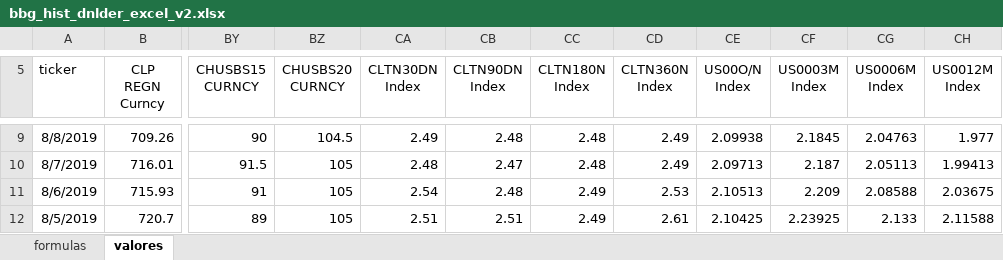
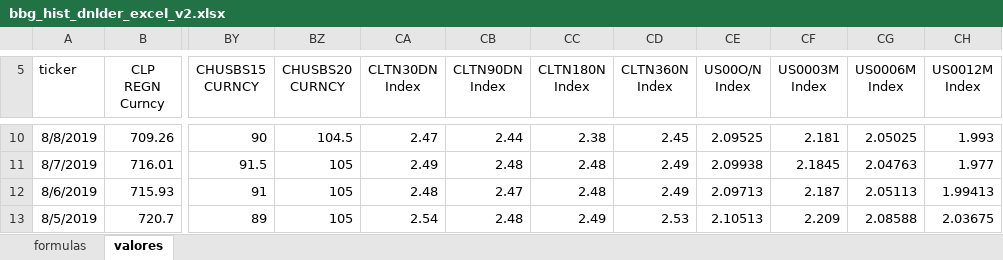
Before and after one commit to claudio-oj/global-markets-i, an Excel workbook: batch/bbg_hist_dnlder_excel_v2.xlsx, sheet valores, drawn as a sheet; only a part is shown, gaps mark what is left out; values as stored, in another font and other column widths than the file's, no borders; addresses are those after the commit; the diff covers the shown part only; the diff names each change by its address in the sheet, - before the commit and + after, or states it on an @@ line.

```diff
--- a/batch/bbg_hist_dnlder_excel_v2.xlsx (sheet valores)
+++ b/batch/bbg_hist_dnlder_excel_v2.xlsx (sheet valores)
-CA10 (CLTN30DN Index): 2.49
+CA10 (CLTN30DN Index): 2.47
-CB10 (CLTN90DN Index): 2.48
+CB10 (CLTN90DN Index): 2.44
-CC10 (CLTN180N Index): 2.48
+CC10 (CLTN180N Index): 2.38
-CD10 (CLTN360N Index): 2.49
+CD10 (CLTN360N Index): 2.45
-CE10 (US00O/N Index): 2.09938
+CE10 (US00O/N Index): 2.09525
-CF10 (US0003M Index): 2.1845
+CF10 (US0003M Index): 2.181
-CG10 (US0006M Index): 2.04763
+CG10 (US0006M Index): 2.05025
-CH10 (US0012M Index): 1.977
+CH10 (US0012M Index): 1.993
-CA11 (CLTN30DN Index): 2.48
+CA11 (CLTN30DN Index): 2.49
-CB11 (CLTN90DN Index): 2.47
+CB11 (CLTN90DN Index): 2.48
-CE11 (US00O/N Index): 2.09713
+CE11 (US00O/N Index): 2.09938
-CF11 (US0003M Index): 2.187
+CF11 (US0003M Index): 2.1845
-CG11 (US0006M Index): 2.05113
+CG11 (US0006M Index): 2.04763
-CH11 (US0012M Index): 1.99413
+CH11 (US0012M Index): 1.977
-CA12 (CLTN30DN Index): 2.54
+CA12 (CLTN30DN Index): 2.48
-CB12 (CLTN90DN Index): 2.48
+CB12 (CLTN90DN Index): 2.47
-CC12 (CLTN180N Index): 2.49
+CC12 (CLTN180N Index): 2.48
-CD12 (CLTN360N Index): 2.53
+CD12 (CLTN360N Index): 2.49
-CE12 (US00O/N Index): 2.10513
+CE12 (US00O/N Index): 2.09713
-CF12 (US0003M Index): 2.209
+CF12 (US0003M Index): 2.187
-CG12 (US0006M Index): 2.08588
+CG12 (US0006M Index): 2.05113
-CH12 (US0012M Index): 2.03675
+CH12 (US0012M Index): 1.99413
-CA13 (CLTN30DN Index): 2.51
+CA13 (CLTN30DN Index): 2.54
-CB13 (CLTN90DN Index): 2.51
+CB13 (CLTN90DN Index): 2.48
-CD13 (CLTN360N Index): 2.61
+CD13 (CLTN360N Index): 2.53
-CE13 (US00O/N Index): 2.10425
+CE13 (US00O/N Index): 2.10513
-CF13 (US0003M Index): 2.23925
+CF13 (US0003M Index): 2.209
-CG13 (US0006M Index): 2.133
+CG13 (US0006M Index): 2.08588
-CH13 (US0012M Index): 2.11588
+CH13 (US0012M Index): 2.03675
```
Also changed, not shown: 1 added row, 1736 edited cells and cell formats elsewhere in this sheet, sheet formulas, 12 other files.
